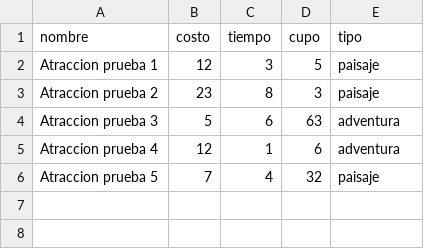
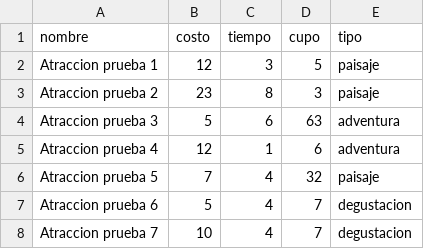
Before and after one commit to Programemes/APTP001TurismoEnLaTierraMedia, a CSV file: src/main/resources/atracciones.csv, drawn as a sheet.

Commit message:
- Agregado el atributo "puestosOcupados" a Atraccion con el fin de calcular los cupos. - Agregado metodos para los calculos de cupo a Atraccion. - Agregado metodo toString() a ENUMTIPO. - Agregado control a la hora de crear una promocion para evitar que la promocion tenga atracciones de distinto tipo. - Agregado metodo exportarUsuarios() a Sistema para crear un archivo de salida. - Agregada modificacion necesaria para tener en cuenta los cupos a la hora de sugerir promociones y atracciones. - Correccion de error a la hora de calcular porcentaje en la promocion. - Modificacion a los constructores de Sistema, a partir de ahora tras recibir los usuarios, atracciones y promociones automaticamente hace la sugerencia a los usuarios. - Agregado los atributos dineroInicial y tiempoInicial a la clase Usuario para dar informacion mas clara a la hora de exportar los usuarios. - Ajustado CSV de prueba para que incluya atracciones de degustacion y una promocion de porcentaje. - Eliminado el paquete atracciones, a partir de ahora la clase Atraccion está en el paquete sugeribles.

```diff
--- a/src/main/resources/atracciones.csv
+++ b/src/main/resources/atracciones.csv
@@ -6 +6,3 @@ Atraccion prueba 4, 12, 1, 6, adventura
 Atraccion prueba 5, 7, 4, 32, paisaje
+Atraccion prueba 6, 5, 4, 7, degustacion
+Atraccion prueba 7, 10, 4, 7, degustacion
```
Also changed, not shown: 14 other files.
